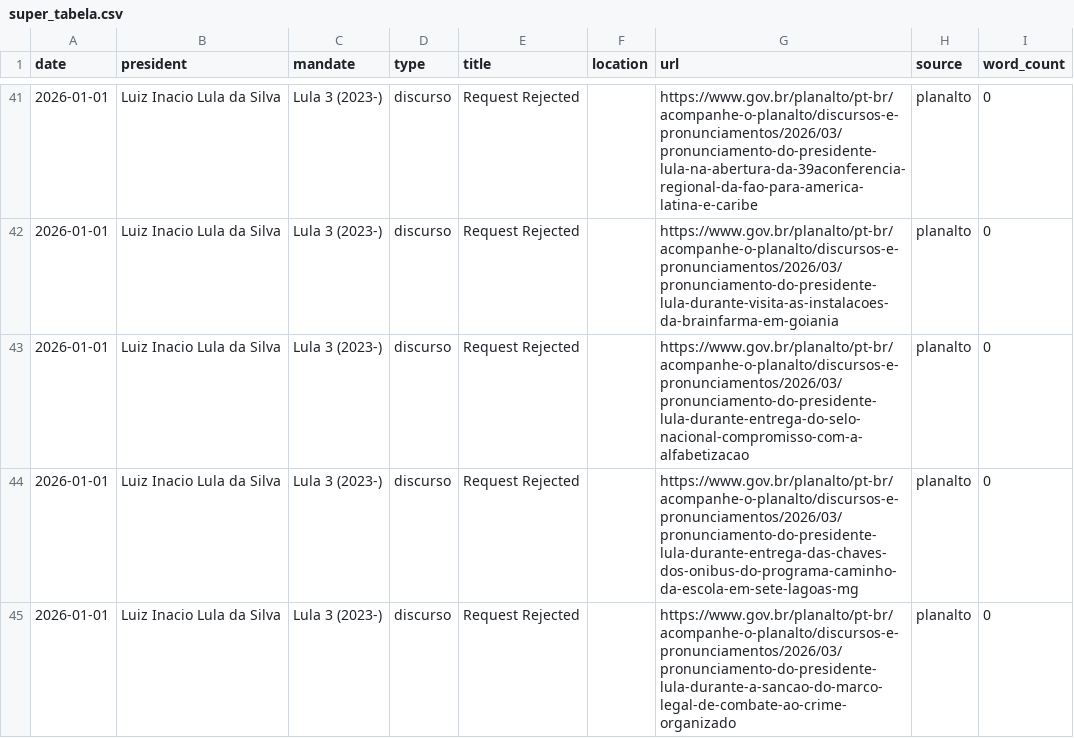
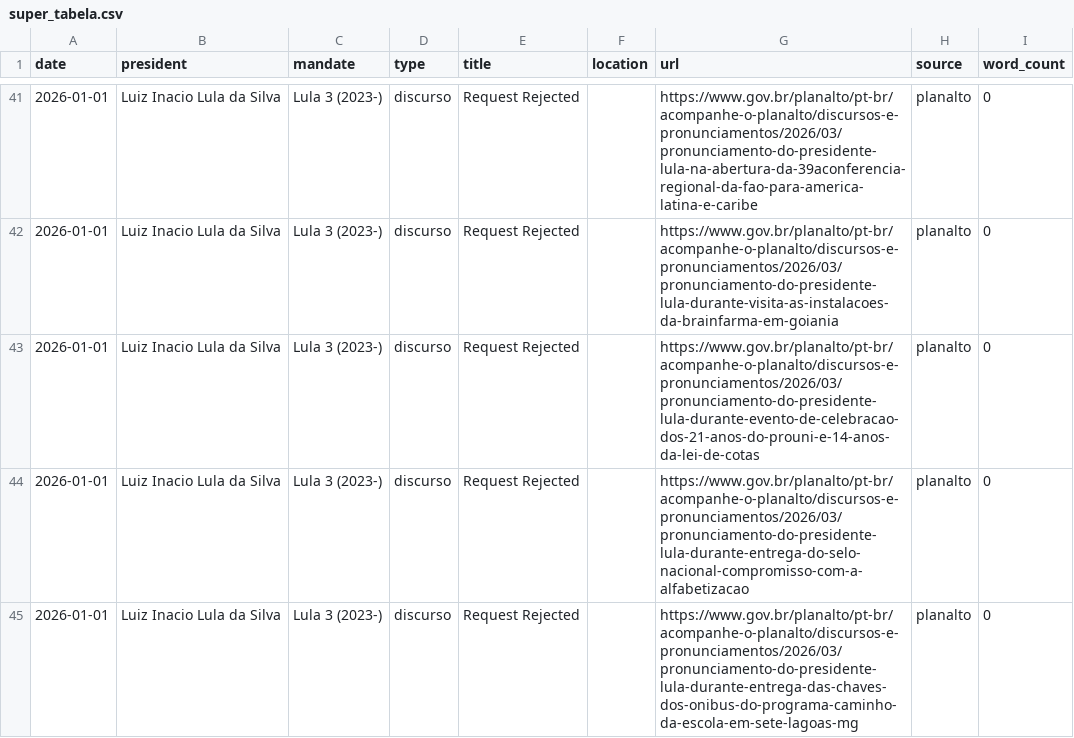
Before and after one commit to luizftoledo/luizftoledo.github.io, a CSV file: lulometro-dashboard/data/super_tabela.csv, drawn as a sheet; only a part is shown, gaps mark what is left out; the shorter side is filled out with more unchanged rows.

```diff
--- a/lulometro-dashboard/data/super_tabela.csv
+++ b/lulometro-dashboard/data/super_tabela.csv
@@ -42,2 +42,3 @@ date,president,mandate,type,title,location,url,source,word_count
 2026-01-01,Luiz Inacio Lula da Silva,Lula 3 (2023-),discurso,Request Rejected,,https://www.gov.br/planalto/pt-br/acompanhe-o-planalto/discursos-e-pronunciamentos/2026/03/pronunciamento-do-presidente-lula-durante-visita-as-instalacoes-da-brainfarma-em-goiania,planalto,0
+2026-01-01,Luiz Inacio Lula da Silva,Lula 3 (2023-),discurso,Request Rejected,,https://www.gov.br/planalto/pt-br/acompanhe-o-planalto/discursos-e-pronunciamentos/2026/03/pronunciamento-do-presidente-lula-durante-evento-de-celebracao-dos-21-anos-do-prouni-e-14-anos-da-lei-de-cotas,planalto,0
 2026-01-01,Luiz Inacio Lula da Silva,Lula 3 (2023-),discurso,Request Rejected,,https://www.gov.br/planalto/pt-br/acompanhe-o-planalto/discursos-e-pronunciamentos/2026/03/pronunciamento-do-presidente-lula-durante-entrega-do-selo-nacional-compromisso-com-a-alfabetizacao,planalto,0
```
Also changed, not shown: 6 other files.
